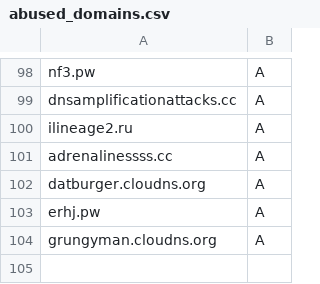
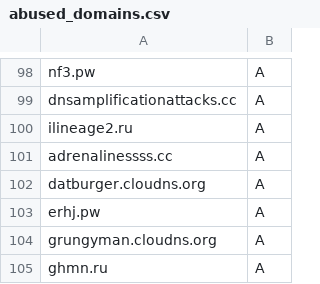
Before and after one commit to smurfmonitor/dns-iptables-rules, a CSV file: abused_domains.csv, drawn as a sheet; only a part is shown, gaps mark what is left out; the diff names each change by its address in the sheet, - before the commit and + after, or states it on an @@ line.

Commit message:
New domain ghmn.ru

```diff
--- a/abused_domains.csv
+++ b/abused_domains.csv
+row 105: ghmn.ru | A
```
Also changed, not shown: 2 other files.
